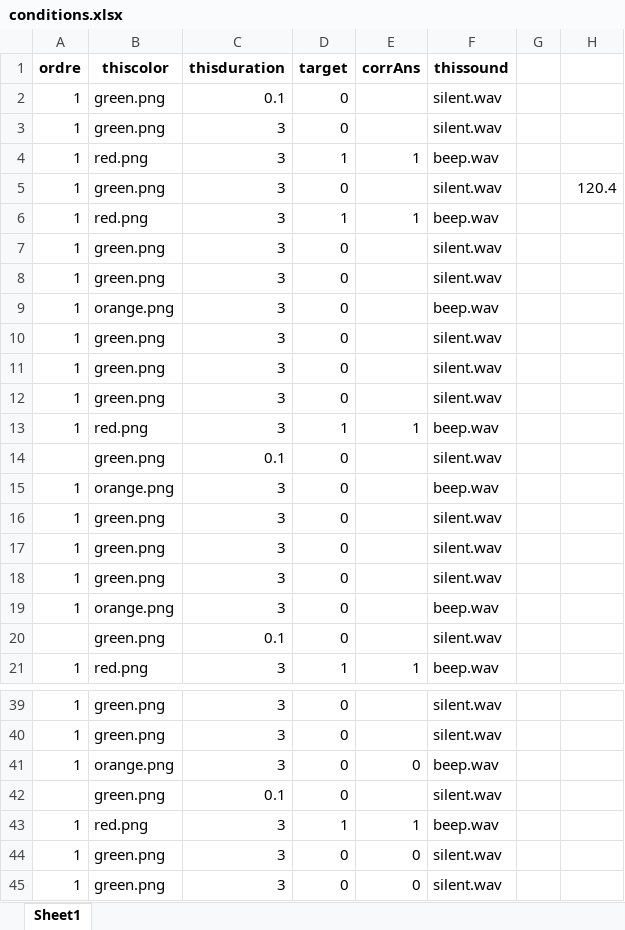
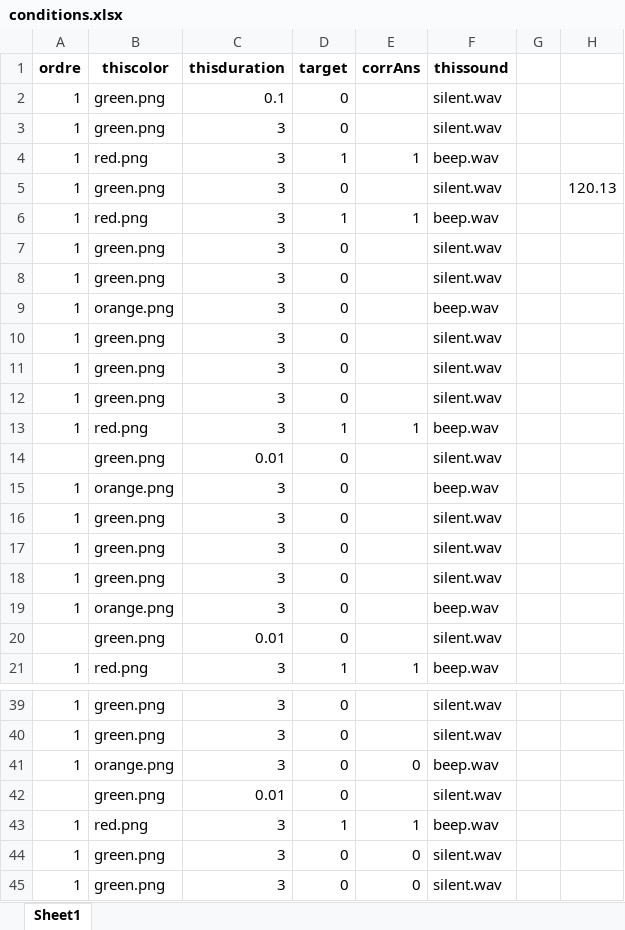
Before and after one commit to G2A0U/MCOND, an Excel workbook: conditions.xlsx, sheet Sheet1, drawn as a sheet; only a part is shown, gaps mark what is left out; values as stored, in another font and other column widths than the file's, no borders; the diff names each change by its address in the sheet, - before the commit and + after, or states it on an @@ line.

Commit message:
Add files via upload

```diff
--- a/conditions.xlsx (sheet Sheet1)
+++ b/conditions.xlsx (sheet Sheet1)
-H5: 120.4
+H5: 120.13
-C14 (thisduration): 0.1
+C14 (thisduration): 0.01
-C20 (thisduration): 0.1
+C20 (thisduration): 0.01
-C42 (thisduration): 0.1
+C42 (thisduration): 0.01
```
